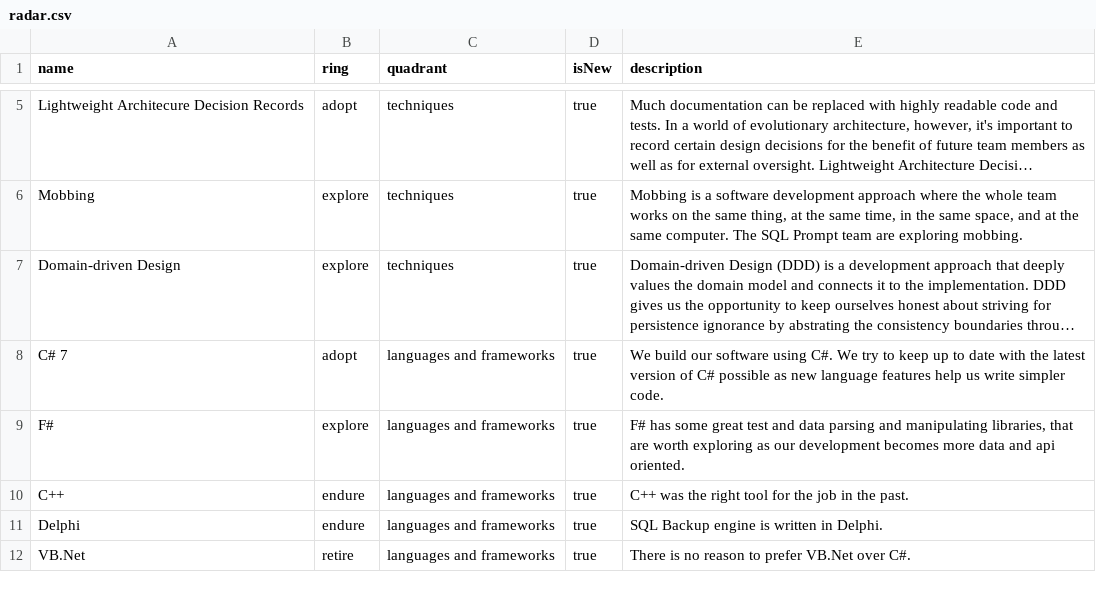
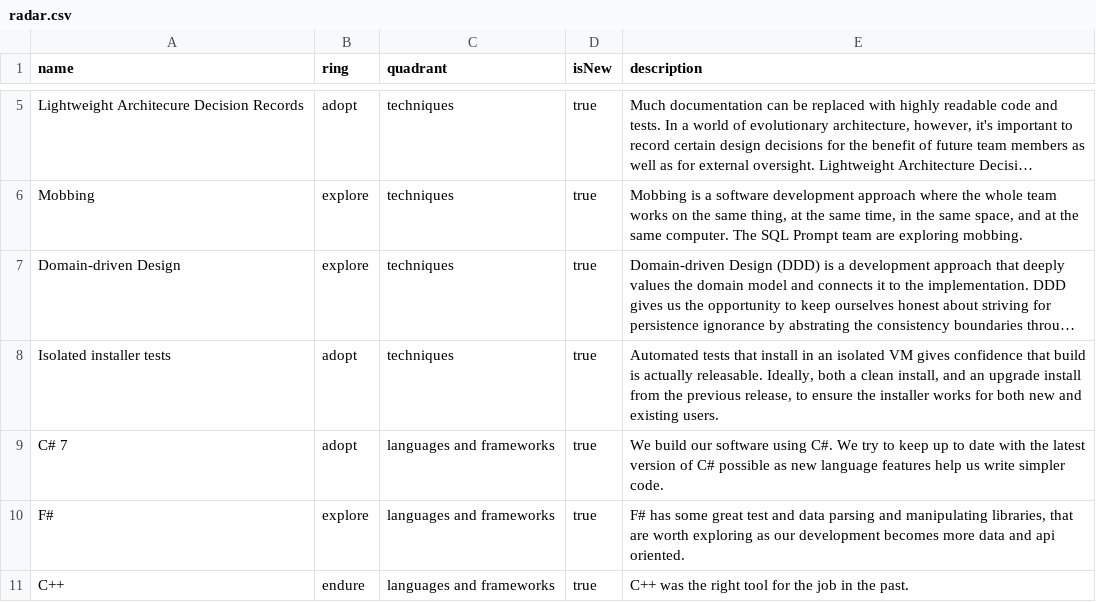
Before and after one commit to red-gate/Tech-Radar, a CSV file: radar.csv, drawn as a sheet; only a part is shown, gaps mark what is left out; the shorter side is filled out with more unchanged rows; long unchanged cells end in …; the diff names each change by its address in the sheet, - before the commit and + after, or states it on an @@ line.

Commit message:
Isolated installer tests

```diff
--- a/radar.csv
+++ b/radar.csv
+row 8: Isolated installer tests | adopt | techniques | true | Automated tests that install in an isolated VM gives confidence that build is actually releasable. Ideally, both a clean install, and an upgrade install from the previous release, to ensure the installer works for both new and existing users.
```
